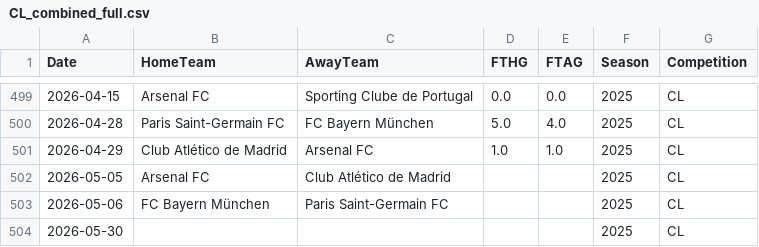
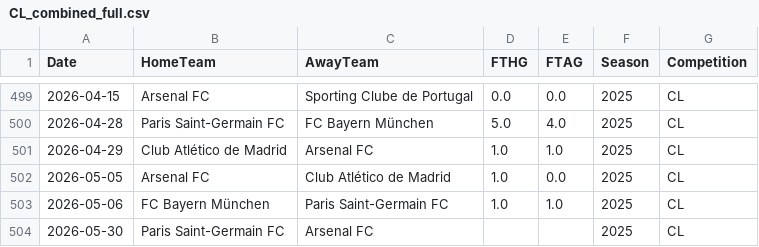
Before and after one commit to Daifyyy/Poisson, a CSV file: data/CL_combined_full.csv, drawn as a sheet; only a part is shown, gaps mark what is left out.

```diff
--- a/data/CL_combined_full.csv
+++ b/data/CL_combined_full.csv
@@ -501,4 +501,4 @@ Date,HomeTeam,AwayTeam,FTHG,FTAG,Season,Competition
 2026-04-29,Club Atlético de Madrid,Arsenal FC,1.0,1.0,2025,CL
-2026-05-05,Arsenal FC,Club Atlético de Madrid,,,2025,CL
-2026-05-06,FC Bayern München,Paris Saint-Germain FC,,,2025,CL
-2026-05-30,,,,,2025,CL
+2026-05-05,Arsenal FC,Club Atlético de Madrid,1.0,0.0,2025,CL
+2026-05-06,FC Bayern München,Paris Saint-Germain FC,1.0,1.0,2025,CL
+2026-05-30,Paris Saint-Germain FC,Arsenal FC,,,2025,CL
```
Also changed, not shown: data/all_cups_combined.csv.
